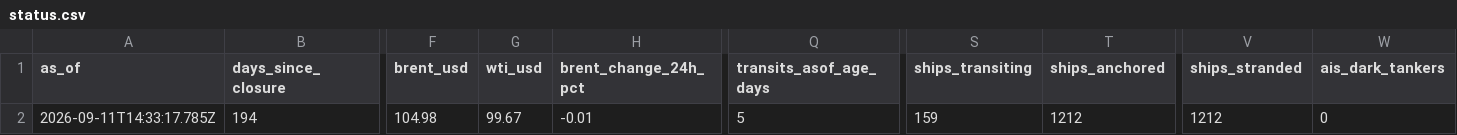
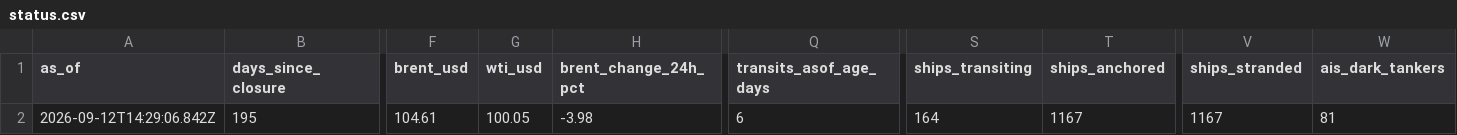
Before and after one commit to jasonhjohnson/strait-of-hormuz-data, a CSV file: data/status.csv, drawn as a sheet; only a part is shown, gaps mark what is left out; the diff covers the shown part only; the diff names each change by its address in the sheet, - before the commit and + after, or states it on an @@ line.

```diff
--- a/data/status.csv
+++ b/data/status.csv
-A2 (as_of): 2026-09-11T14:33:17.785Z
+A2 (as_of): 2026-09-12T14:29:06.842Z
-B2 (days_since_closure): 194
+B2 (days_since_closure): 195
-F2 (brent_usd): 104.98
+F2 (brent_usd): 104.61
-G2 (wti_usd): 99.67
+G2 (wti_usd): 100.05
-H2 (brent_change_24h_pct): -0.01
+H2 (brent_change_24h_pct): -3.98
-Q2 (transits_asof_age_days): 5
+Q2 (transits_asof_age_days): 6
-S2 (ships_transiting): 159
+S2 (ships_transiting): 164
-T2 (ships_anchored): 1212
+T2 (ships_anchored): 1167
-V2 (ships_stranded): 1212
+V2 (ships_stranded): 1167
-W2 (ais_dark_tankers): 0
+W2 (ais_dark_tankers): 81
```
Also changed, not shown: 7 edited cells elsewhere in this file, data/events.csv, data/hormuz-index-daily.csv, 5 other files.
